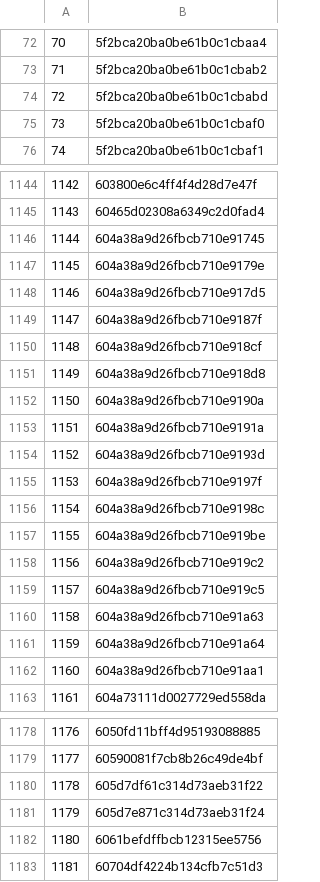
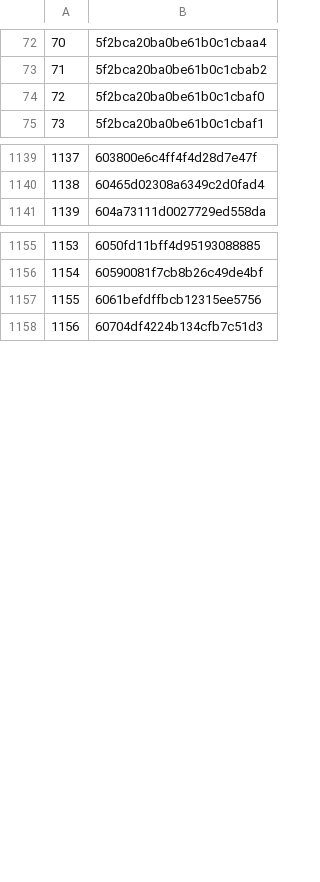
Before and after one commit to rajbirgitrepo/capmain, a CSV file: exp_exec.csv, drawn as a sheet; only a part is shown, gaps mark what is left out; removed rows and columns are numbered as before the commit, all else as after; the diff covers the shown part only; the diff names each change by its address in the sheet, - before the commit and + after, or states it on an @@ line.

Commit message:
new changes on district table and card

```diff
--- a/exp_exec.csv
+++ b/exp_exec.csv
-row 74: 72 | 5f2bca20ba0be61b0c1cbabd
@@ column A renumbered from row 74 down @@
-row 1146: 1144 | 604a38a9d26fbcb710e91745
-row 1147: 1145 | 604a38a9d26fbcb710e9179e
-row 1148: 1146 | 604a38a9d26fbcb710e917d5
-row 1149: 1147 | 604a38a9d26fbcb710e9187f
-row 1150: 1148 | 604a38a9d26fbcb710e918cf
-row 1151: 1149 | 604a38a9d26fbcb710e918d8
-row 1152: 1150 | 604a38a9d26fbcb710e9190a
-row 1153: 1151 | 604a38a9d26fbcb710e9191a
-row 1154: 1152 | 604a38a9d26fbcb710e9193d
-row 1155: 1153 | 604a38a9d26fbcb710e9197f
-row 1156: 1154 | 604a38a9d26fbcb710e9198c
-row 1157: 1155 | 604a38a9d26fbcb710e919be
-row 1158: 1156 | 604a38a9d26fbcb710e919c2
-row 1159: 1157 | 604a38a9d26fbcb710e919c5
-row 1160: 1158 | 604a38a9d26fbcb710e91a63
-row 1161: 1159 | 604a38a9d26fbcb710e91a64
-row 1162: 1160 | 604a38a9d26fbcb710e91aa1
-row 1180: 1178 | 605d7df61c314d73aeb31f22
-row 1181: 1179 | 605d7e871c314d73aeb31f24
```
Also changed, not shown: 2 added rows and 7 removed rows elsewhere in this file, district.csv, donation.csv, 57 other files.
